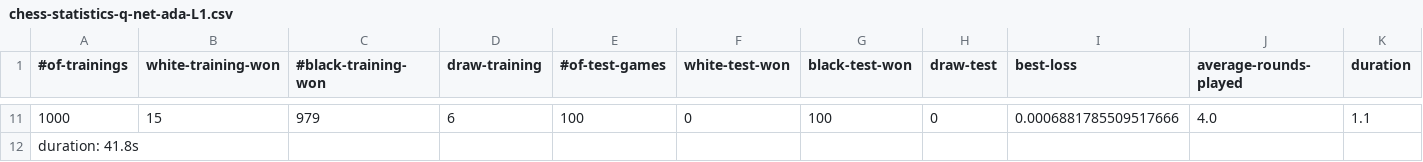
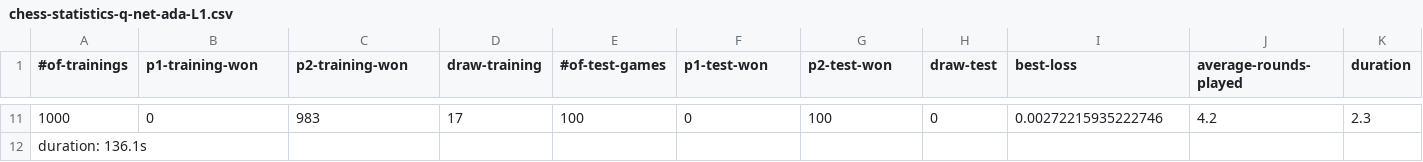
Before and after one commit to danielh1307/chessmait, a CSV file: src/rl/chess-statistics-q-net-ada-L1.csv, drawn as a sheet; only a part is shown, gaps mark what is left out; the diff covers the shown part only.

```diff
--- a/src/rl/chess-statistics-q-net-ada-L1.csv
+++ b/src/rl/chess-statistics-q-net-ada-L1.csv
@@ -1 +1 @@
-#of-trainings	white-training-won	#black-training-won	draw-training	#of-test-games	white-test-won	black-test-won	draw-test	best-loss	average-rounds-played	duration
+#of-trainings	p1-training-won	p2-training-won	draw-training	#of-test-games	p1-test-won	p2-test-won	draw-test	best-loss	average-rounds-played	duration
@@ -11,2 +11,2 @@
-1000	15	979	6	100	0	100	0	0.0006881785509517666	4.0	1.1
-duration: 41.8s
+1000	0	983	17	100	0	100	0	0.00272215935222746	4.2	2.3
+duration: 136.1s
```
Also changed, not shown: 67 edited cells elsewhere in this file, src/rl/chess-statistics-q-net-ada-huber.csv, src/rl/chess-statistics-q-net-ada-mse.csv, 12 other files.
